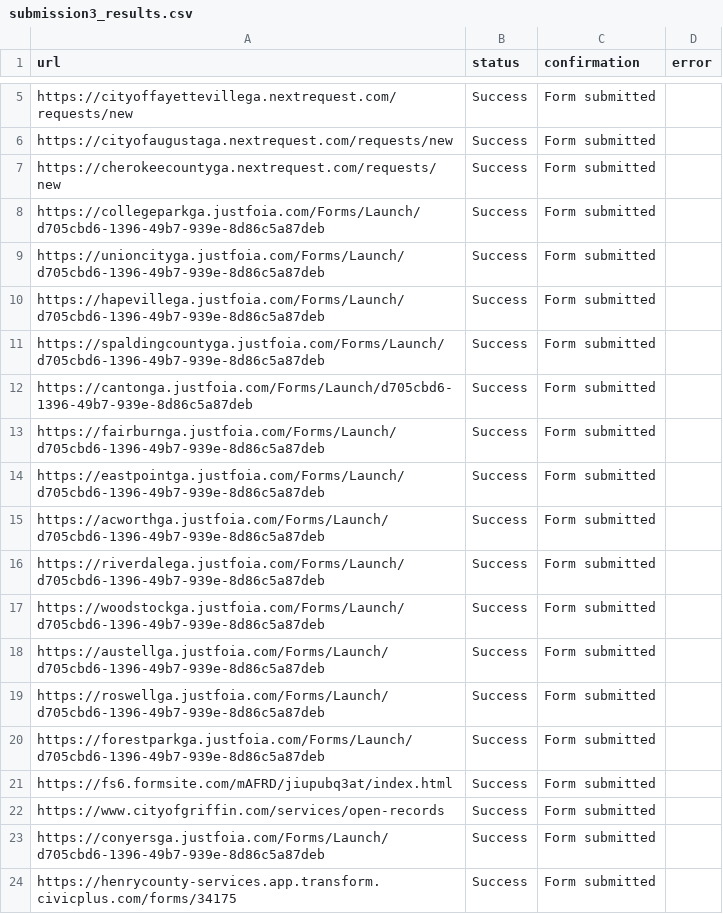
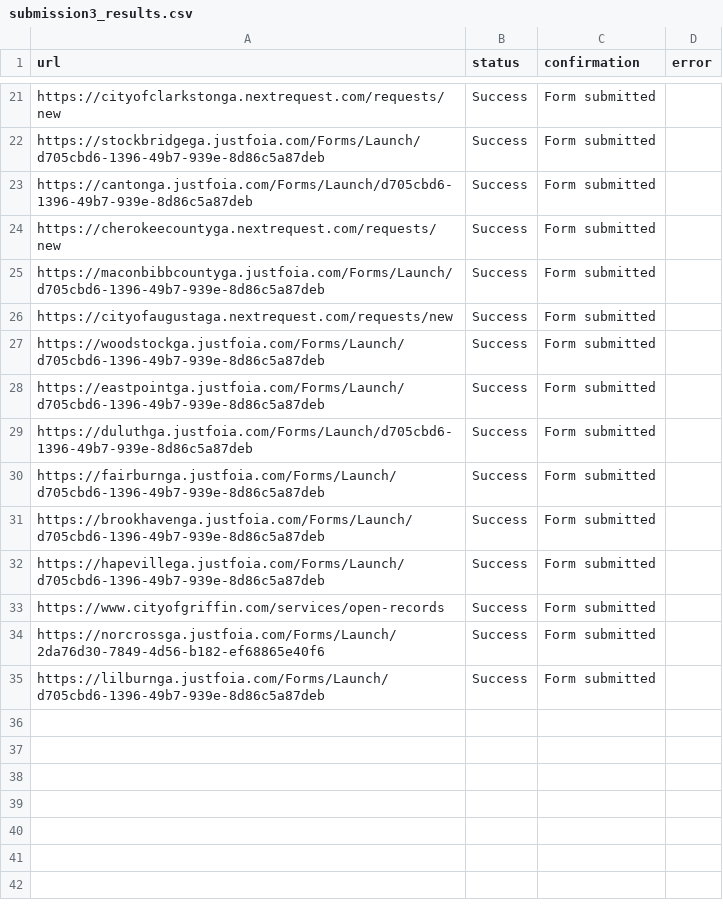
Before and after one commit to Haseebraza12/Automation_Bot, a CSV file: submission3_results.csv, drawn as a sheet; only a part is shown, gaps mark what is left out; removed rows and columns are numbered as before the commit, all else as after; the diff covers the shown part only; the diff names each change by its address in the sheet, - before the commit and + after, or states it on an @@ line.

```diff
--- a/submission3_results.csv
+++ b/submission3_results.csv
-A21 (url): https://cityoffayettevillega.nextrequest.com/requests/new
+A21 (url): https://cityofclarkstonga.nextrequest.com/requests/new
+row 22: https://stockbridgega.justfoia.com/Forms/Launch/d705cbd6-1396-49b7-939e-8d86c5a87deb | Success | Form submitted
@@ row 12 moved to row 23: https://cantonga.justfoia.com/Forms/Laun… @@
@@ row 7 moved to row 24: https://cherokeecountyga.nextrequest.com… @@
+row 25: https://maconbibbcountyga.justfoia.com/Forms/Launch/d705cbd6-1396-49b7-939e-8d86c5a87deb | Success | Form submitted
@@ row 17 moved to row 27: https://woodstockga.justfoia.com/Forms/L… @@
@@ row 14 moved to row 28: https://eastpointga.justfoia.com/Forms/L… @@
-A29 (url): https://collegeparkga.justfoia.com/Forms/Launch/d705cbd6-1396-49b7-939e-8d86c5a87deb
+A29 (url): https://duluthga.justfoia.com/Forms/Launch/d705cbd6-1396-49b7-939e-8d86c5a87deb
-A30 (url): https://unioncityga.justfoia.com/Forms/Launch/d705cbd6-1396-49b7-939e-8d86c5a87deb
+A30 (url): https://fairburnga.justfoia.com/Forms/Launch/d705cbd6-1396-49b7-939e-8d86c5a87deb
+row 31: https://brookhavenga.justfoia.com/Forms/Launch/d705cbd6-1396-49b7-939e-8d86c5a87deb | Success | Form submitted
@@ row 11 moved to row 19: https://spaldingcountyga.justfoia.com/Fo… @@
-row 13: https://fairburnga.justfoia.com/Forms/Launch/d705cbd6-1396-49b7-939e-8d86c5a87deb | Success | Form submitted
@@ row 15 moved to row 4: https://acworthga.justfoia.com/Forms/Lau… @@
@@ row 16 moved to row 3: https://riverdalega.justfoia.com/Forms/L… @@
@@ row 18 moved to row 9: https://austellga.justfoia.com/Forms/Lau… @@
-row 19: https://roswellga.justfoia.com/Forms/Launch/d705cbd6-1396-49b7-939e-8d86c5a87deb | Success | Form submitted
@@ row 20 moved to row 7: https://forestparkga.justfoia.com/Forms/… @@
-row 21: https://fs6.formsite.com/mAFRD/jiupubq3at/index.html | Success | Form submitted
-A34 (url): https://conyersga.justfoia.com/Forms/Launch/d705cbd6-1396-49b7-939e-8d86c5a87deb
+A34 (url): https://norcrossga.justfoia.com/Forms/Launch/2da76d30-7849-4d56-b182-ef68865e40f6
-A35 (url): https://henrycounty-services.app.transform.civicplus.com/forms/34175
+A35 (url): https://lilburnga.justfoia.com/Forms/Launch/d705cbd6-1396-49b7-939e-8d86c5a87deb
```
Also changed, not shown: 11 added rows and 2 edited cells elsewhere in this file, 13 other files.
